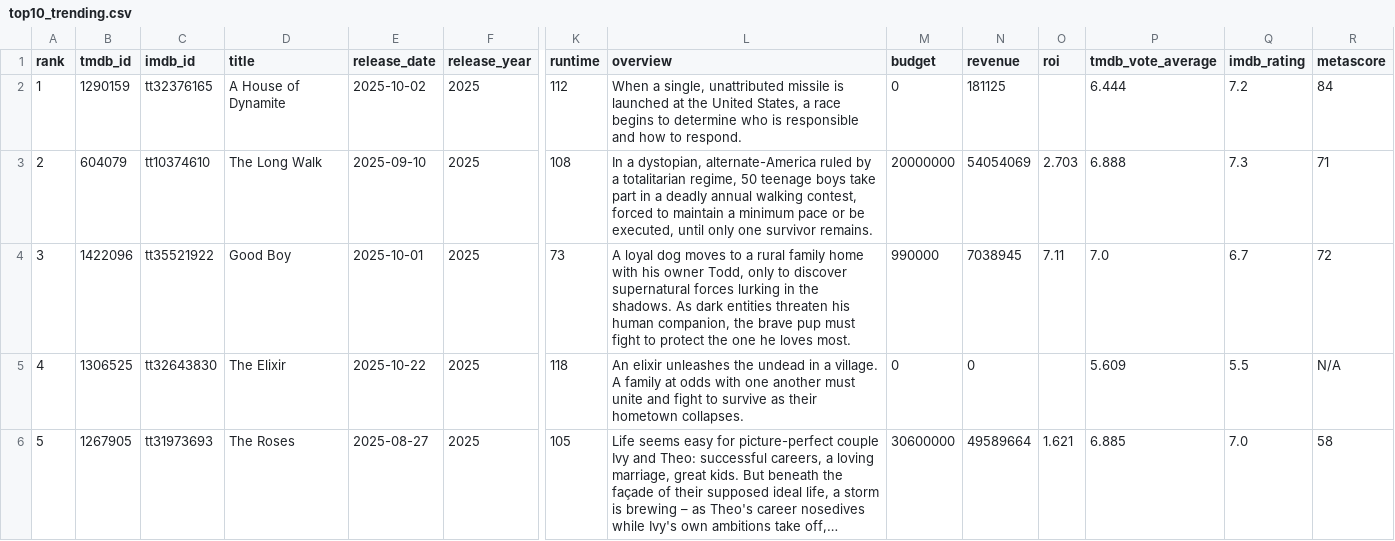
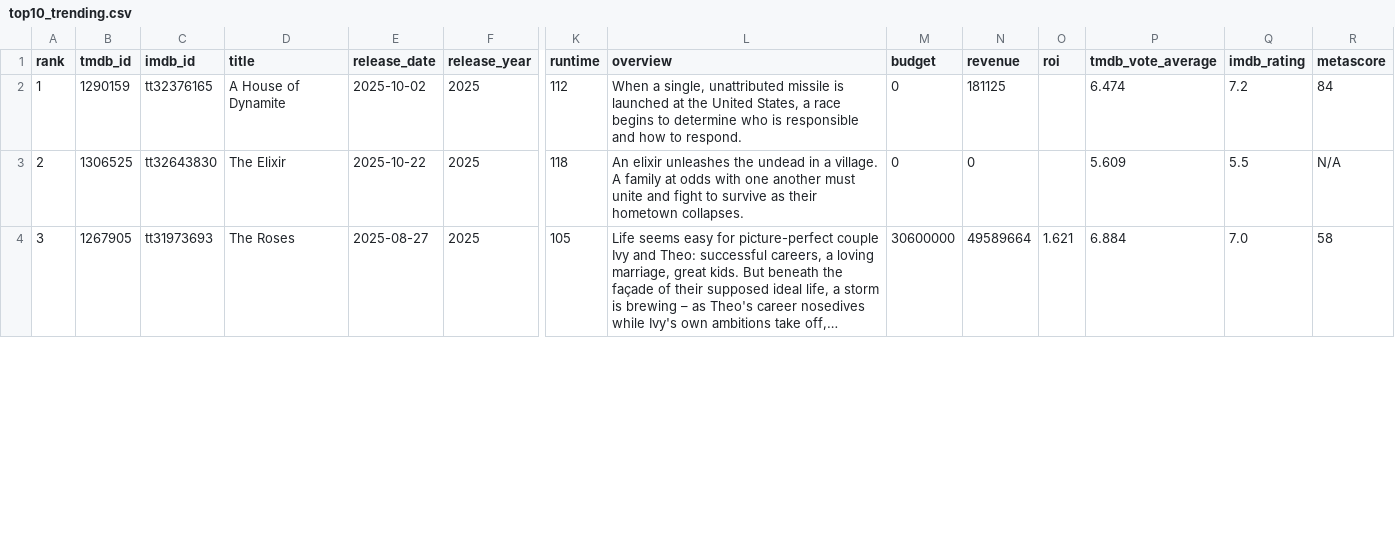
Before and after one commit to minhHuy-Truong/Movie, a CSV file: top10_trending.csv, drawn as a sheet; only a part is shown, gaps mark what is left out; long unchanged cells end in …; removed rows and columns are numbered as before the commit, all else as after; rows hold the shown columns only; the diff covers the shown part only; the diff names each change by its address in the sheet, - before the commit and + after, or states it on an @@ line.

```diff
--- a/top10_trending.csv
+++ b/top10_trending.csv
-P2 (tmdb_vote_average): 6.444
+P2 (tmdb_vote_average): 6.474
-row 3: 2 | 604079 | tt10374610 | The Long Walk | 2025-09-10 | 2025 | 108 | In a dystopian, alternate-America ruled by a totalitarian regime, 50 teenage boys take part in a deadly annual walking contest, forced to maintain a minimum pace or be executed, until only one survivor remains. | 20000000 | 54054069 | 2.703 | 6.888 | 7.3 | 71
-row 4: 3 | 1422096 | tt35521922 | Good Boy | 2025-10-01 | 2025 | 73 | A loyal dog moves to a rural family home with his owner Todd, only to discover supernatural forces lurking in the shadows. As dark entities threaten his human companion, the brave pup must fight to protect the one he loves most. | 990000 | 7038945 | 7.11 | 7.0 | 6.7 | 72
-A3 (rank): 4
+A3 (rank): 2
-A4 (rank): 5
+A4 (rank): 3
-P4 (tmdb_vote_average): 6.885
+P4 (tmdb_vote_average): 6.884
```
Also changed, not shown: 2 added rows and 66 edited cells elsewhere in this file, 1 other file.
